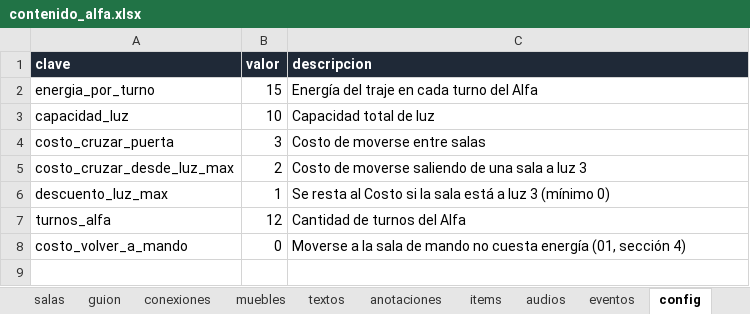
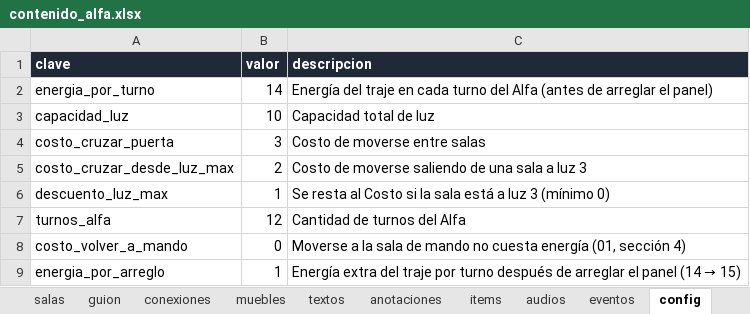
Before and after one commit to TeoBeltran/What-The-Ship-Remembers, an Excel workbook: planilla/contenido_alfa.xlsx, sheet config, drawn as a sheet; values as stored, in another font and other column widths than the file's, no borders; the diff names each change by its address in the sheet, - before the commit and + after, or states it on an @@ line.

Commit message:
Pinza y destornillador para el panel

```diff
--- a/planilla/contenido_alfa.xlsx (sheet config)
+++ b/planilla/contenido_alfa.xlsx (sheet config)
-B2 (valor): 15
+B2 (valor): 14
-C2 (descripcion): …del Alfa
+C2 (descripcion): …del Alfa (antes de arreglar el panel)
+row 9: energia_por_arreglo | 1 | Energía extra del traje por turno después de arreglar el panel (14 → 15)
```
Also changed, not shown: sheet textos, sheet objetos, sheet anotaciones, sheet items, sheet eventos, sheet LEEME, 3 more sheets, 14 other files.
